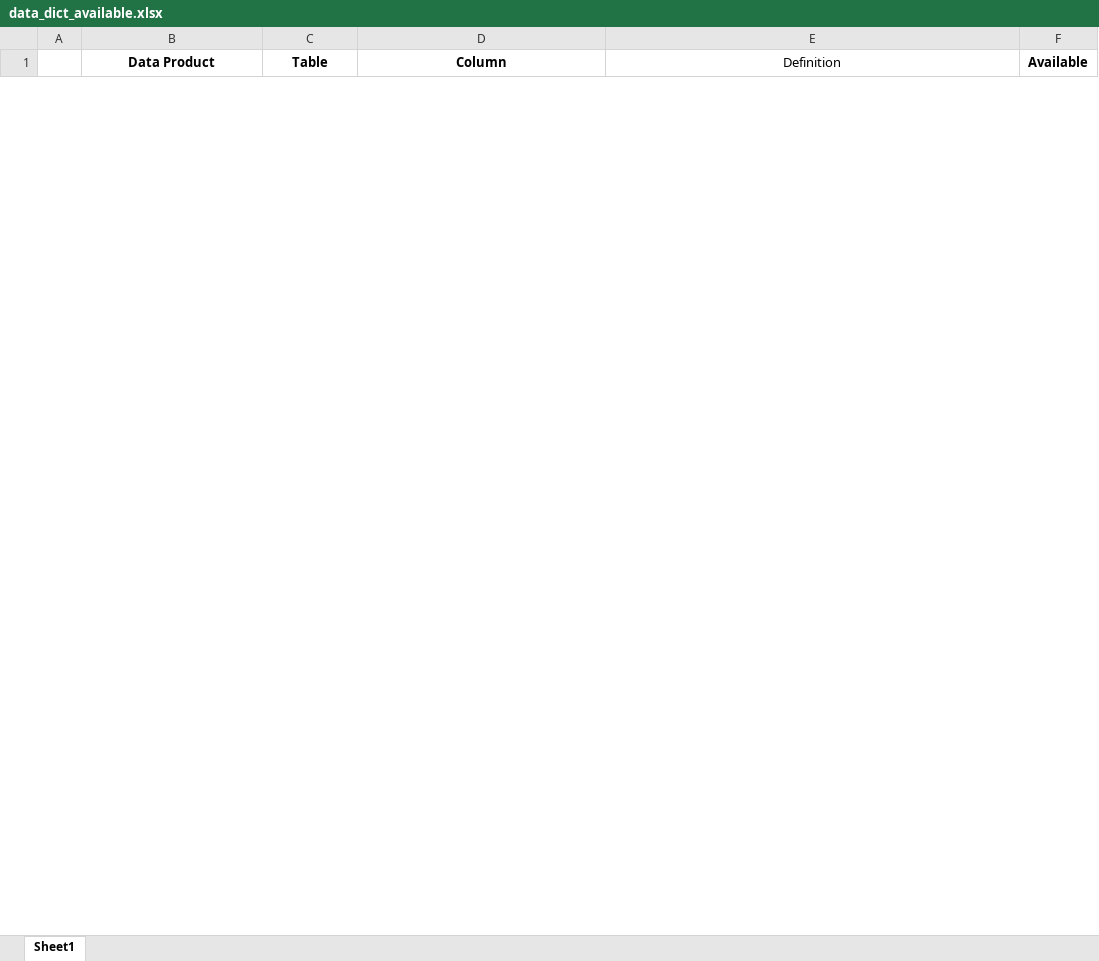
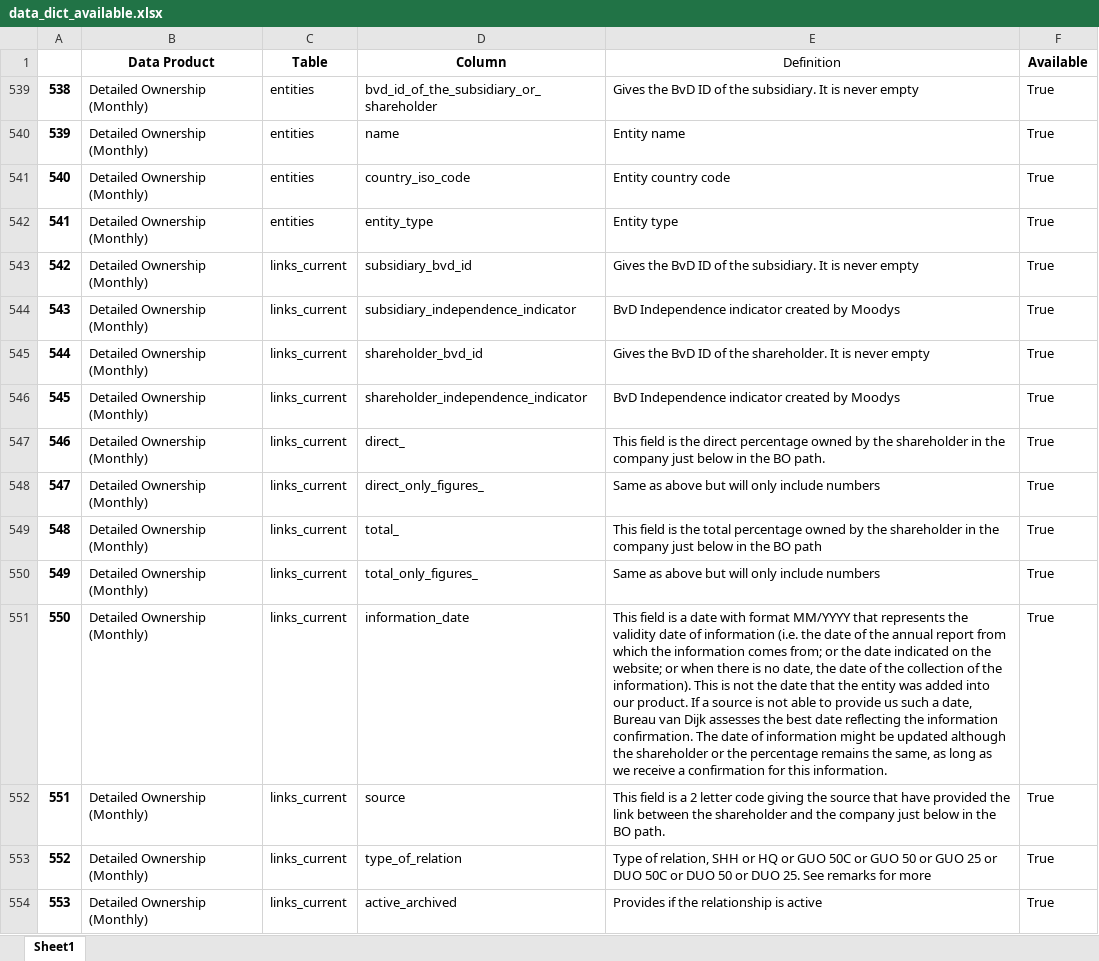
Before and after one commit to CBS-HPC/moody-s_datahub, an Excel workbook: src/moodys_datahub/data/data_dict_available.xlsx, sheet Sheet1, drawn as a sheet; only a part is shown; values as stored, in another font and other column widths than the file's, no borders; the diff covers the shown part only; the diff names each change by its address in the sheet, - before the commit and + after, or states it on an @@ line.

Commit message:
Update available data dictionary workbook

```diff
--- a/src/moodys_datahub/data/data_dict_available.xlsx (sheet Sheet1)
+++ b/src/moodys_datahub/data/data_dict_available.xlsx (sheet Sheet1)
@@ row 539 unhidden: 538 | Detailed Ownership (Monthly) | entities | bvd_id_of_the_subsidiary_or_shareholder | Gives the BvD ID of the subsidiary. It is never empty | True @@
@@ row 540 unhidden: 539 | Detailed Ownership (Monthly) | entities | name | Entity name | True @@
@@ row 541 unhidden: 540 | Detailed Ownership (Monthly) | entities | country_iso_code | Entity country code | True @@
@@ row 542 unhidden: 541 | Detailed Ownership (Monthly) | entities | entity_type | Entity type | True @@
@@ row 543 unhidden: 542 | Detailed Ownership (Monthly) | links_current | subsidiary_bvd_id | Gives the BvD ID of the subsidiary. It is never empty | True @@
@@ row 544 unhidden: 543 | Detailed Ownership (Monthly) | links_current | subsidiary_independence_indicator | BvD Independence indicator created by Moodys | True @@
@@ row 545 unhidden: 544 | Detailed Ownership (Monthly) | links_current | shareholder_bvd_id | Gives the BvD ID of the shareholder. It is never empty | True @@
@@ row 546 unhidden: 545 | Detailed Ownership (Monthly) | links_current | shareholder_independence_indicator | BvD Independence indicator created by Moodys | True @@
@@ row 547 unhidden: 546 | Detailed Ownership (Monthly) | links_current | direct_ | This field is the direct percentage owned by the shareholder in the company just below in the BO path. | True @@
@@ row 548 unhidden: 547 | Detailed Ownership (Monthly) | links_current | direct_only_figures_ | Same as above but will only include numbers | True @@
@@ row 549 unhidden: 548 | Detailed Ownership (Monthly) | links_current | total_ | This field is the total percentage owned by the shareholder in the company just below in the BO path | True @@
@@ row 550 unhidden: 549 | Detailed Ownership (Monthly) | links_current | total_only_figures_ | Same as above but will only include numbers | True @@
@@ row 551 unhidden: 550 | Detailed Ownership (Monthly) | links_current | information_date | This field is a date with format MM/YYYY that represents the validity date of information (i.e. the date of the annual report from which the information comes from; or the date indicated on the website; or when there is no date, the date of the collection of the information). This is not the date that the entity was added into our product. If a source is not able to provide us such a date, Bureau van Dijk assesses the best date reflecting the information confirmation. The date of information might be updated although the shareholder or the percentage remains the same, as long as we receive a confirmation for this information. | True @@
@@ row 552 unhidden: 551 | Detailed Ownership (Monthly) | links_current | source | This field is a 2 letter code giving the source that have provided the link between the shareholder and the company just below in the BO path. | True @@
@@ row 553 unhidden: 552 | Detailed Ownership (Monthly) | links_current | type_of_relation | Type of relation, SHH or HQ or GUO 50C or GUO 50 or GUO 25 or DUO 50C or DUO 50 or DUO 25. See remarks for more | True @@
@@ row 554 unhidden: 553 | Detailed Ownership (Monthly) | links_current | active_archived | Provides if the relationship is active | True @@
```
Also changed, not shown: 16 removed rows and 168 hidden or unhidden rows elsewhere in this sheet.
